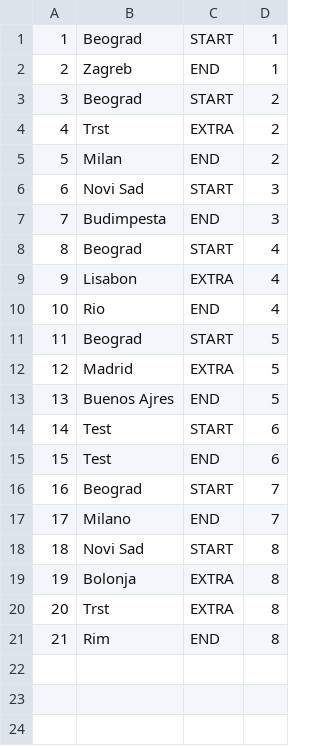
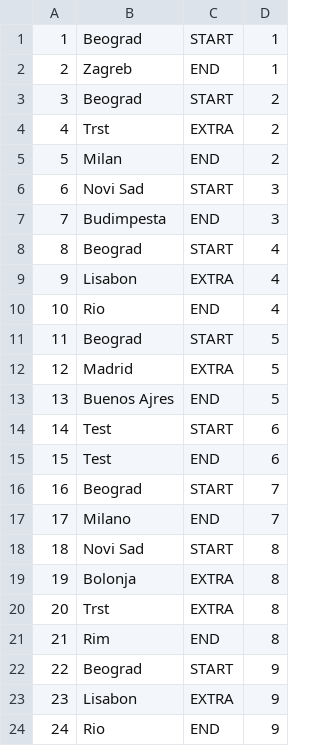
Before and after one commit to uslje13/turisticka-agencija, a CSV file: TravelAgency/Resources/Data/checkpoints.csv, drawn as a sheet.

```diff
--- a/TravelAgency/Resources/Data/checkpoints.csv
+++ b/TravelAgency/Resources/Data/checkpoints.csv
@@ -21 +21,4 @@
 21|Rim|END|8
+22|Beograd|START|9
+23|Lisabon|EXTRA|9
+24|Rio|END|9
```
Also changed, not shown: TravelAgency/Resources/Data/appointments.csv, TravelAgency/Resources/Data/guestsAttendances.csv, 15 other files.
